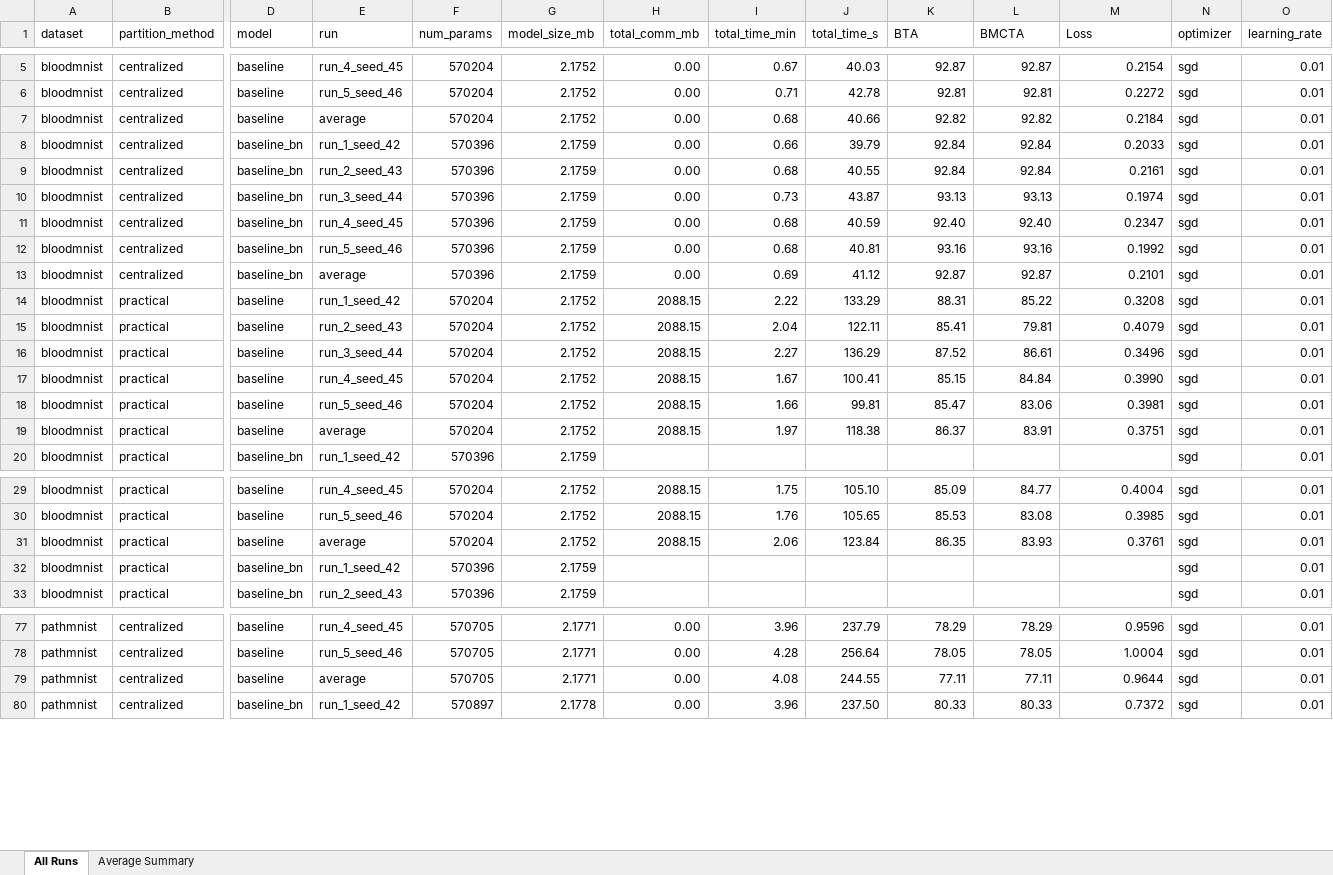
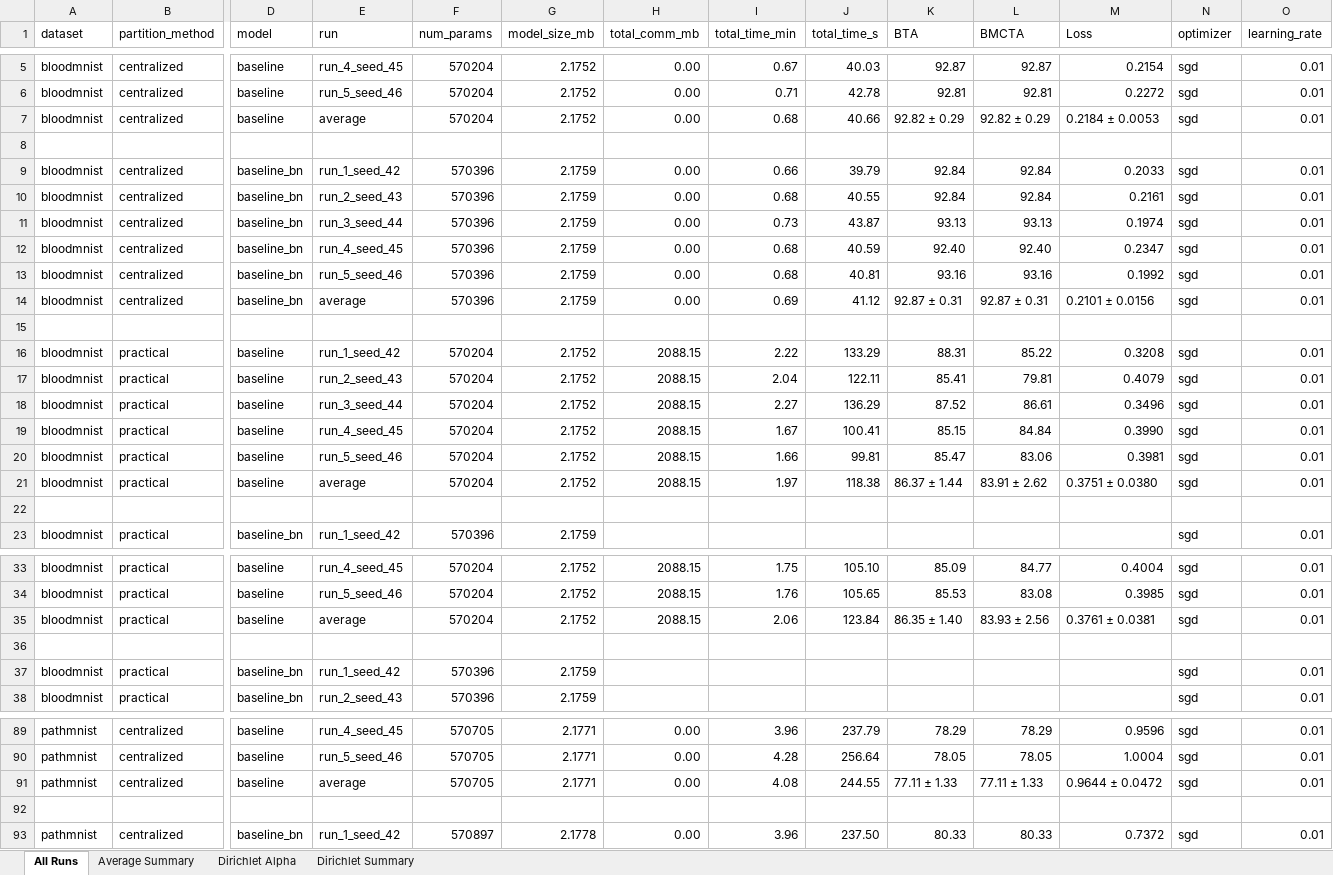
Before and after one commit to fedmed-FA26AI28/FedMed_20K, an Excel workbook: CSV file/master_runs.xlsx, sheet All Runs, drawn as a sheet; only a part is shown, gaps mark what is left out; values as stored, in another font and other column widths than the file's, no cell formats; addresses are those after the commit; rows hold the shown columns only; the diff covers the shown part only; the diff names each change by its address in the sheet, - before the commit and + after, or states it on an @@ line.

Commit message:
feat(partitions): add Dirichlet alpha 0.1 and 0.3 partitions (seeds 42-46), multi-sheet Excel tracking, and client evaluation safety guards

```diff
--- a/CSV file/master_runs.xlsx (sheet All Runs)
+++ b/CSV file/master_runs.xlsx (sheet All Runs)
+sheet tab: Dirichlet Alpha
+sheet tab: Dirichlet Summary
-K7 (BTA): 92.82
+K7 (BTA): 92.82 ± 0.29
-L7 (BMCTA): 92.82
+L7 (BMCTA): 92.82 ± 0.29
-M7 (Loss): 0.2184
+M7 (Loss): 0.2184 ± 0.0053
+row 8: (empty)
-K14 (BTA): 92.87
+K14 (BTA): 92.87 ± 0.31
-L14 (BMCTA): 92.87
+L14 (BMCTA): 92.87 ± 0.31
-M14 (Loss): 0.2101
+M14 (Loss): 0.2101 ± 0.0156
+row 15: (empty)
-K21 (BTA): 86.37
+K21 (BTA): 86.37 ± 1.44
-L21 (BMCTA): 83.91
+L21 (BMCTA): 83.91 ± 2.62
-M21 (Loss): 0.3751
+M21 (Loss): 0.3751 ± 0.0380
+row 22: (empty)
-K35 (BTA): 86.35
+K35 (BTA): 86.35 ± 1.40
-L35 (BMCTA): 83.93
+L35 (BMCTA): 83.93 ± 2.56
-M35 (Loss): 0.3761
+M35 (Loss): 0.3761 ± 0.0381
+row 36: (empty)
-K91 (BTA): 77.11
+K91 (BTA): 77.11 ± 1.33
-L91 (BMCTA): 77.11
+L91 (BMCTA): 77.11 ± 1.33
-M91 (Loss): 0.9644
+M91 (Loss): 0.9644 ± 0.0472
+row 92: (empty)
```
Also changed, not shown: 30 added rows and 21 edited cells elsewhere in this sheet, sheet Average Summary, cell formats, 47 other files.
